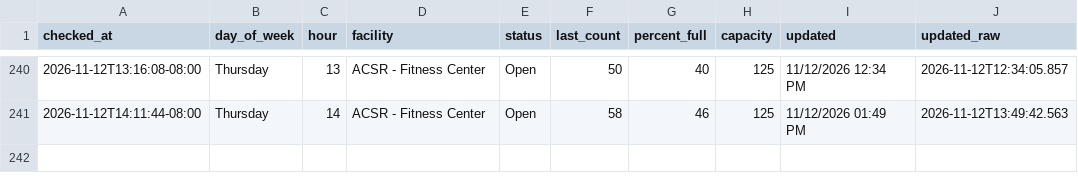
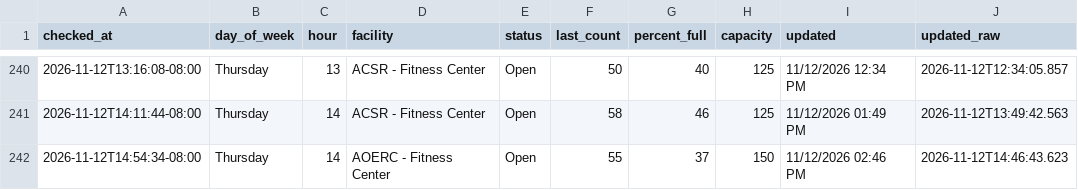
Before and after one commit to allmankm/gym-tracker, a CSV file: data/counts.csv, drawn as a sheet; only a part is shown, gaps mark what is left out.

```diff
--- a/data/counts.csv
+++ b/data/counts.csv
@@ -241 +241,2 @@ checked_at,day_of_week,hour,facility,status,last_count,percent_full,capacity,upd
 2026-11-12T14:11:44-08:00,Thursday,14,ACSR - Fitness Center,Open,58,46,125,11/12/2026 01:49 PM,2026-11-12T13:49:42.563
+2026-11-12T14:54:34-08:00,Thursday,14,AOERC - Fitness Center,Open,55,37,150,11/12/2026 02:46 PM,2026-11-12T14:46:43.623
```
